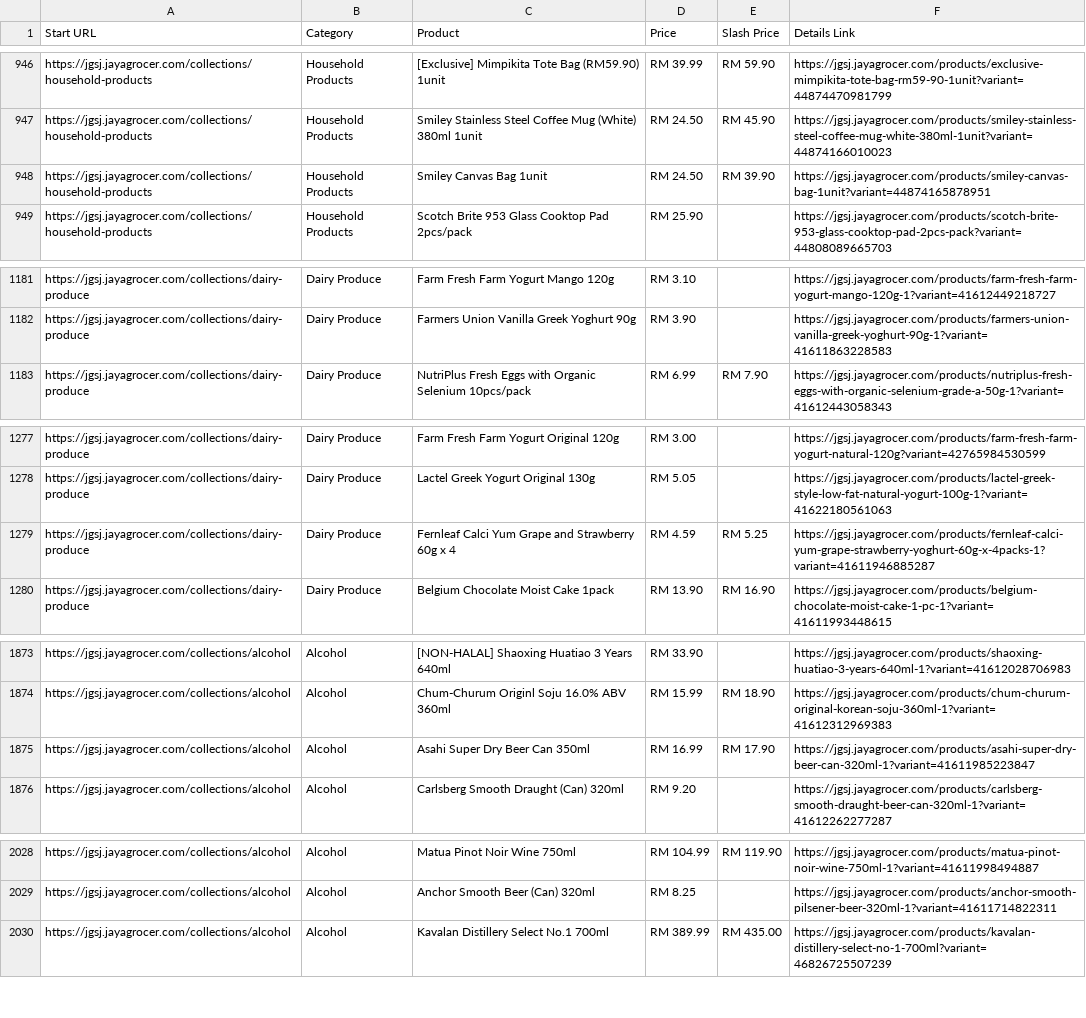
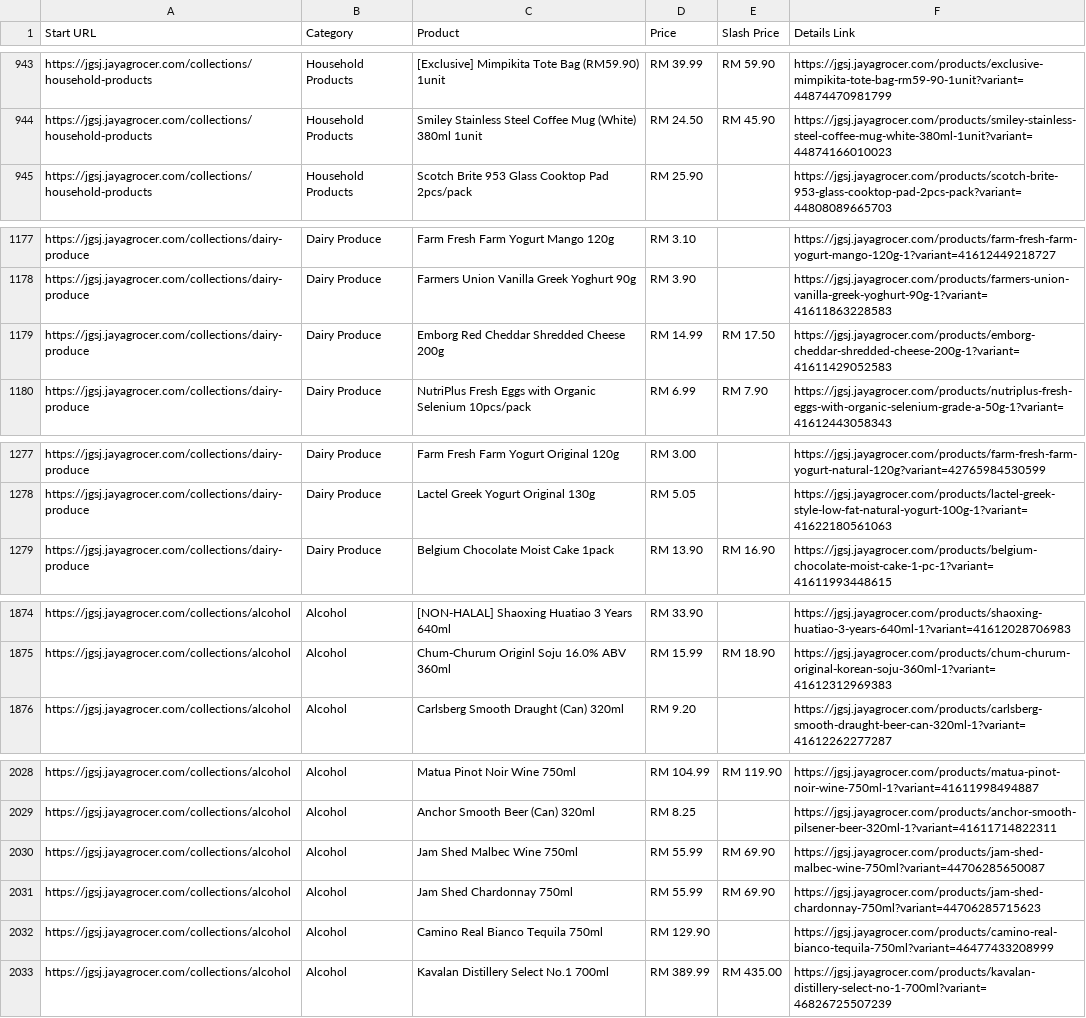
Before and after one commit to LeeMeng2020/supermarts, a CSV file: raw_data/jaya_subang_one_thread_1.csv, drawn as a sheet; only a part is shown, gaps mark what is left out; removed rows and columns are numbered as before the commit, all else as after; the diff covers the shown part only; the diff names each change by its address in the sheet, - before the commit and + after, or states it on an @@ line.

```diff
--- a/raw_data/jaya_subang_one_thread_1.csv
+++ b/raw_data/jaya_subang_one_thread_1.csv
-row 948: https://jgsj.jayagrocer.com/collections/household-products | Household Products | Smiley Canvas Bag 1unit | RM 24.50 | RM 39.90 | https://jgsj.jayagrocer.com/products/smiley-canvas-bag-1unit?variant=44874165878951
+row 1179: https://jgsj.jayagrocer.com/collections/dairy-produce | Dairy Produce | Emborg Red Cheddar Shredded Cheese 200g | RM 14.99 | RM 17.50 | https://jgsj.jayagrocer.com/products/emborg-cheddar-shredded-cheese-200g-1?variant=41611429052583
-row 1279: https://jgsj.jayagrocer.com/collections/dairy-produce | Dairy Produce | Fernleaf Calci Yum Grape and Strawberry 60g x 4 | RM 4.59 | RM 5.25 | https://jgsj.jayagrocer.com/products/fernleaf-calci-yum-grape-strawberry-yoghurt-60g-x-4packs-1?variant=41611946885287
-row 1875: https://jgsj.jayagrocer.com/collections/alcohol | Alcohol | Asahi Super Dry Beer Can 350ml | RM 16.99 | RM 17.90 | https://jgsj.jayagrocer.com/products/asahi-super-dry-beer-can-320ml-1?variant=41611985223847
+row 2030: https://jgsj.jayagrocer.com/collections/alcohol | Alcohol | Jam Shed Malbec Wine 750ml | RM 55.99 | RM 69.90 | https://jgsj.jayagrocer.com/products/jam-shed-malbec-wine-750ml?variant=44706285650087
+row 2031: https://jgsj.jayagrocer.com/collections/alcohol | Alcohol | Jam Shed Chardonnay 750ml | RM 55.99 | RM 69.90 | https://jgsj.jayagrocer.com/products/jam-shed-chardonnay-750ml?variant=44706285715623
+row 2032: https://jgsj.jayagrocer.com/collections/alcohol | Alcohol | Camino Real Bianco Tequila 750ml | RM 129.90 |  | https://jgsj.jayagrocer.com/products/camino-real-bianco-tequila-750ml?variant=46477433208999
```
Also changed, not shown: 6 added rows, 6 removed rows, 7 moved rows and 9 edited cells elsewhere in this file, 5 other files.
